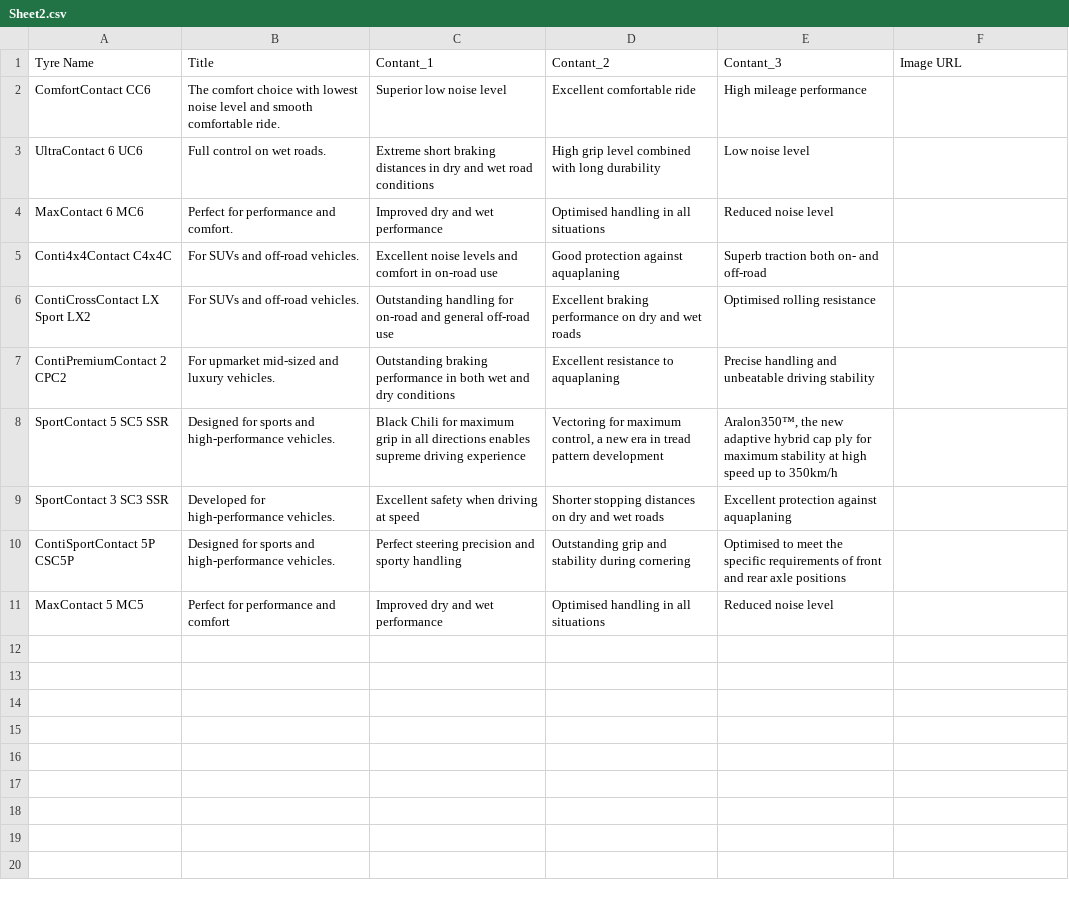
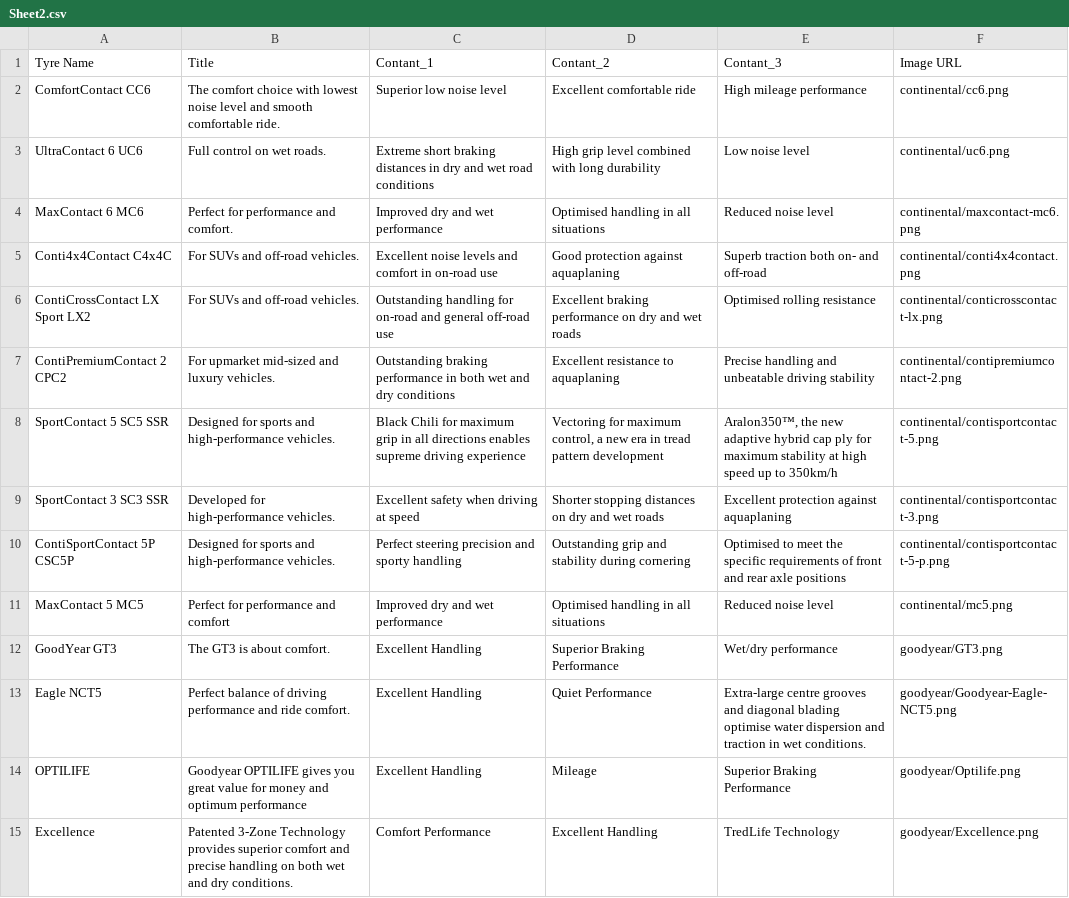
Before and after one commit to James6447/lat_gaoshan, a CSV file: api/Sheet2.csv, drawn as a sheet; only a part is shown; the diff covers the shown part only.

```diff
--- a/api/Sheet2.csv
+++ b/api/Sheet2.csv
@@ -1,11 +1,15 @@
 Tyre Name,Title,Contant_1,Contant_2,Contant_3,Image URL
-ComfortContact CC6,The comfort choice with lowest noise level and smooth comfortable ride.,Superior low noise level,Excellent comfortable ride,High mileage performance,
-UltraContact 6 UC6,Full control on wet roads.,Extreme short braking distances in dry and wet road conditions,High grip level combined with long durability,Low noise level,
-MaxContact 6 MC6,Perfect for performance and comfort.,Improved dry and wet performance,Optimised handling in all situations,Reduced noise level,
-Conti4x4Contact C4x4C,For SUVs and off-road vehicles.,Excellent noise levels and comfort in on-road use,Good protection against aquaplaning,Superb traction both on- and off-road,
-ContiCrossContact LX Sport LX2,For SUVs and off-road vehicles.,Outstanding handling for on-road and general off-road use,Excellent braking performance on dry and wet roads,Optimised rolling resistance,
-ContiPremiumContact 2 CPC2,For upmarket mid-sized and luxury vehicles.,Outstanding braking performance in both wet and dry conditions,Excellent resistance to aquaplaning,Precise handling and unbeatable driving stability,
-SportContact 5 SC5 SSR,Designed for sports and high-performance vehicles.,Black Chili for maximum grip in all directions enables supreme driving experience,"Vectoring for maximum control, a new era in tread pattern development","Aralon350™, the new adaptive hybrid cap ply for maximum stability at high speed up to 350km/h",
-SportContact 3 SC3 SSR,Developed for high-performance vehicles.,Excellent safety when driving at speed,Shorter stopping distances on dry and wet roads,Excellent protection against aquaplaning,
-ContiSportContact 5P CSC5P,Designed for sports and high-performance vehicles.,Perfect steering precision and sporty handling,Outstanding grip and stability during cornering,Optimised to meet the specific requirements of front and rear axle positions,
-MaxContact 5 MC5,Perfect for performance and comfort,Improved dry and wet performance,Optimised handling in all situations,Reduced noise level,
+ComfortContact CC6,The comfort choice with lowest noise level and smooth comfortable ride.,Superior low noise level,Excellent comfortable ride,High mileage performance,continental/cc6.png
+UltraContact 6 UC6,Full control on wet roads.,Extreme short braking distances in dry and wet road conditions,High grip level combined with long durability,Low noise level,continental/uc6.png
+MaxContact 6 MC6,Perfect for performance and comfort.,Improved dry and wet performance,Optimised handling in all situations,Reduced noise level,continental/maxcontact-mc6.png
+Conti4x4Contact C4x4C,For SUVs and off-road vehicles.,Excellent noise levels and comfort in on-road use,Good protection against aquaplaning,Superb traction both on- and off-road,continental/conti4x4contact.png
+ContiCrossContact LX Sport LX2,For SUVs and off-road vehicles.,Outstanding handling for on-road and general off-road use,Excellent braking performance on dry and wet roads,Optimised rolling resistance,continental/conticrosscontact-lx.png
+ContiPremiumContact 2 CPC2,For upmarket mid-sized and luxury vehicles.,Outstanding braking performance in both wet and dry conditions,Excellent resistance to aquaplaning,Precise handling and unbeatable driving stability,continental/contipremiumcontact-2.png
+SportContact 5 SC5 SSR,Designed for sports and high-performance vehicles.,Black Chili for maximum grip in all directions enables supreme driving experience,"Vectoring for maximum control, a new era in tread pattern development","Aralon350™, the new adaptive hybrid cap ply for maximum stability at high speed up to 350km/h",continental/contisportcontact-5.png
+SportContact 3 SC3 SSR,Developed for high-performance vehicles.,Excellent safety when driving at speed,Shorter stopping distances on dry and wet roads,Excellent protection against aquaplaning,continental/contisportcontact-3.png
+ContiSportContact 5P CSC5P,Designed for sports and high-performance vehicles.,Perfect steering precision and sporty handling,Outstanding grip and stability during cornering,Optimised to meet the specific requirements of front and rear axle positions,continental/contisportcontact-5-p.png
+MaxContact 5 MC5,Perfect for performance and comfort,Improved dry and wet performance,Optimised handling in all situations,Reduced noise level,continental/mc5.png
+GoodYear GT3,The GT3 is about comfort.,Excellent Handling,Superior Braking Performance,Wet/dry performance,goodyear/GT3.png
+Eagle NCT5,Perfect balance of driving performance and ride comfort.,Excellent Handling,Quiet Performance,Extra-large centre grooves and diagonal blading optimise water dispersion and traction in wet conditions.,goodyear/Goodyear-Eagle-NCT5.png
+OPTILIFE,Goodyear OPTILIFE gives you great value for money and optimum performance,Excellent Handling,Mileage,Superior Braking Performance,goodyear/Optilife.png
+Excellence,Patented 3-Zone Technology provides superior comfort and precise handling on both wet and dry conditions.,Comfort Performance,Excellent Handling,TredLife Technology,goodyear/Excellence.png
```
Also changed, not shown: 13 added rows elsewhere in this file, api/Sheet1.csv, 4 other files.
